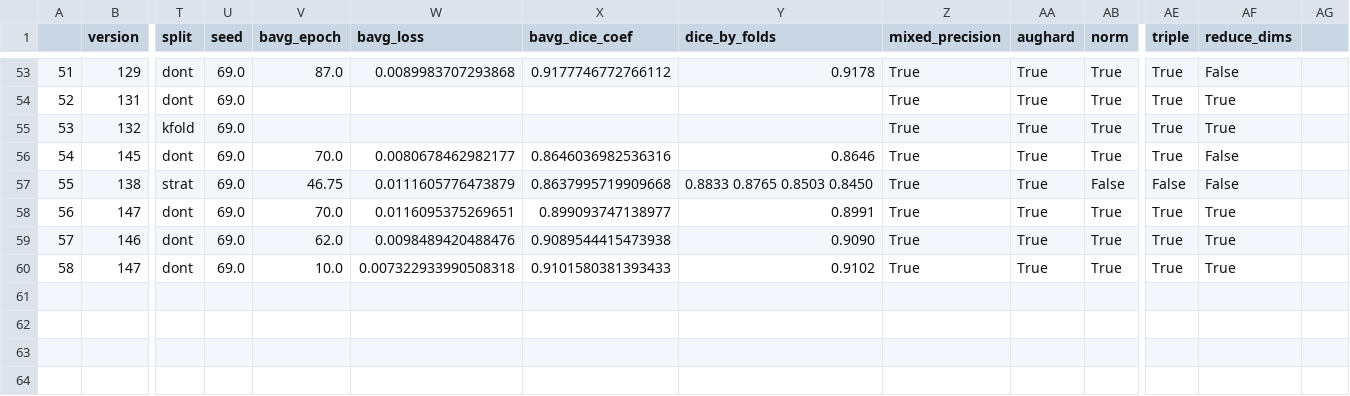
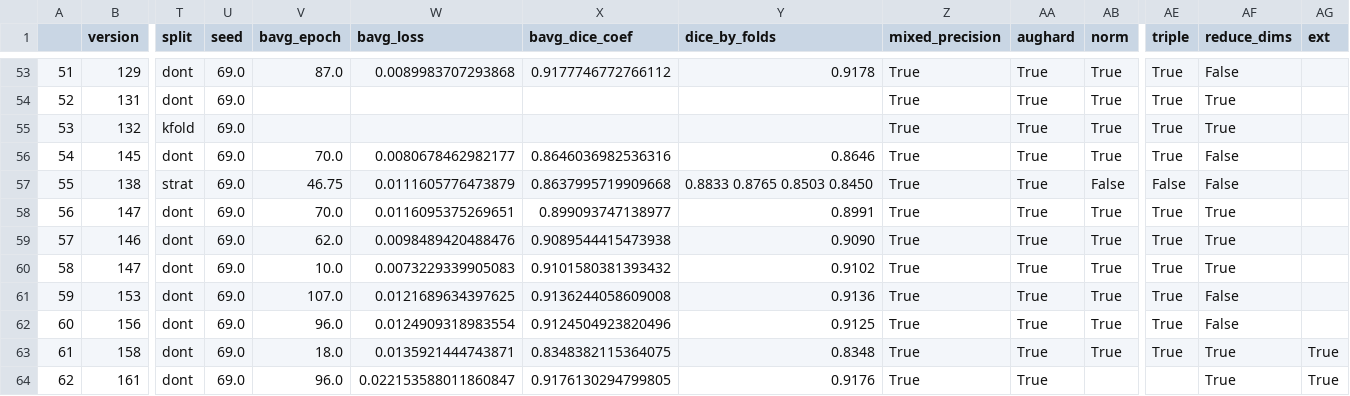
Before and after one commit to jillerhaus/kaggleHackingTheKidney, a CSV file: models/results.csv, drawn as a sheet; only a part is shown, gaps mark what is left out; rows hold the shown columns only; the diff names each change by its address in the sheet, - before the commit and + after, or states it on an @@ line.

Commit message:
added external dataset and support for pseudolabeling in training using the best current model

```diff
--- a/models/results.csv
+++ b/models/results.csv
-AG1: (empty)
+AG1: ext
-W60 (bavg_loss): 0.007322933990508318
+W60 (bavg_loss): 0.0073229339905083
-X60 (bavg_dice_coef): 0.9101580381393433
+X60 (bavg_dice_coef): 0.9101580381393432
+row 61: 59 | 153 | dont | 69.0 | 107.0 | 0.0121689634397625 | 0.9136244058609008 | 0.9136 | True | True | True | True | False
+row 62: 60 | 156 | dont | 69.0 | 96.0 | 0.0124909318983554 | 0.9124504923820496 | 0.9125 | True | True | True | True | False
+row 63: 61 | 158 | dont | 69.0 | 18.0 | 0.0135921444743871 | 0.8348382115364075 | 0.8348 | True | True | True | True | True | True
+row 64: 62 | 161 | dont | 69.0 | 96.0 | 0.022153588011860847 | 0.9176130294799805 | 0.9176 | True | True |  |  | True | True
```
Also changed, not shown: 11 other files.
